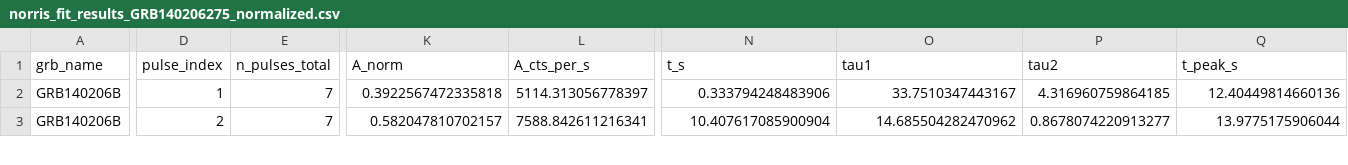
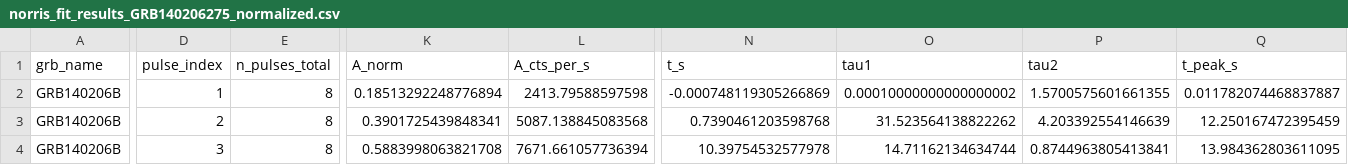
Before and after one commit to syedalimohsinbukhari/GRBResearch, a CSV file: codes-for-paper/variability_analysis/GRB140206275/norris_fit_results_GRB140206275_normalized.csv, drawn as a sheet; only a part is shown, gaps mark what is left out; addresses are those after the commit; rows hold the shown columns only; the diff covers the shown part only; the diff names each change by its address in the sheet, - before the commit and + after, or states it on an @@ line.

```diff
--- a/codes-for-paper/variability_analysis/GRB140206275/norris_fit_results_GRB140206275_normalized.csv
+++ b/codes-for-paper/variability_analysis/GRB140206275/norris_fit_results_GRB140206275_normalized.csv
+row 2: GRB140206B | 1 | 8 | 0.18513292248776894 | 2413.79588597598 | -0.000748119305266869 | 0.00010000000000000002 | 1.5700575601661355 | 0.011782074468837887
-D3 (pulse_index): 1
+D3 (pulse_index): 2
-E3:E4 (n_pulses_total): 7
+E3:E4 (n_pulses_total): 8
-K3 (A_norm): 0.3922567472335818
+K3 (A_norm): 0.3901725439848341
-L3 (A_cts_per_s): 5114.313056778397
+L3 (A_cts_per_s): 5087.138845083568
-N3 (t_s): 0.333794248483906
+N3 (t_s): 0.7390461203598768
-O3 (tau1): 33.7510347443167
+O3 (tau1): 31.523564138822262
-P3 (tau2): 4.316960759864185
+P3 (tau2): 4.203392554146639
-Q3 (t_peak_s): 12.40449814660136
+Q3 (t_peak_s): 12.250167472395459
-D4 (pulse_index): 2
+D4 (pulse_index): 3
-K4 (A_norm): 0.582047810702157
+K4 (A_norm): 0.5883998063821708
-L4 (A_cts_per_s): 7588.842611216341
+L4 (A_cts_per_s): 7671.661057736394
-N4 (t_s): 10.407617085900904
+N4 (t_s): 10.39754532577978
-O4 (tau1): 14.685504282470962
+O4 (tau1): 14.71162134634744
-P4 (tau2): 0.8678074220913277
+P4 (tau2): 0.8744963805413841
-Q4 (t_peak_s): 13.9775175906044
+Q4 (t_peak_s): 13.984362803611095
```
Also changed, not shown: 66 edited cells elsewhere in this file, codes-for-paper/variability_analysis/GRB140206275/norris_fit_results_GRB140206275_unnormalized.csv, 7 other files.
